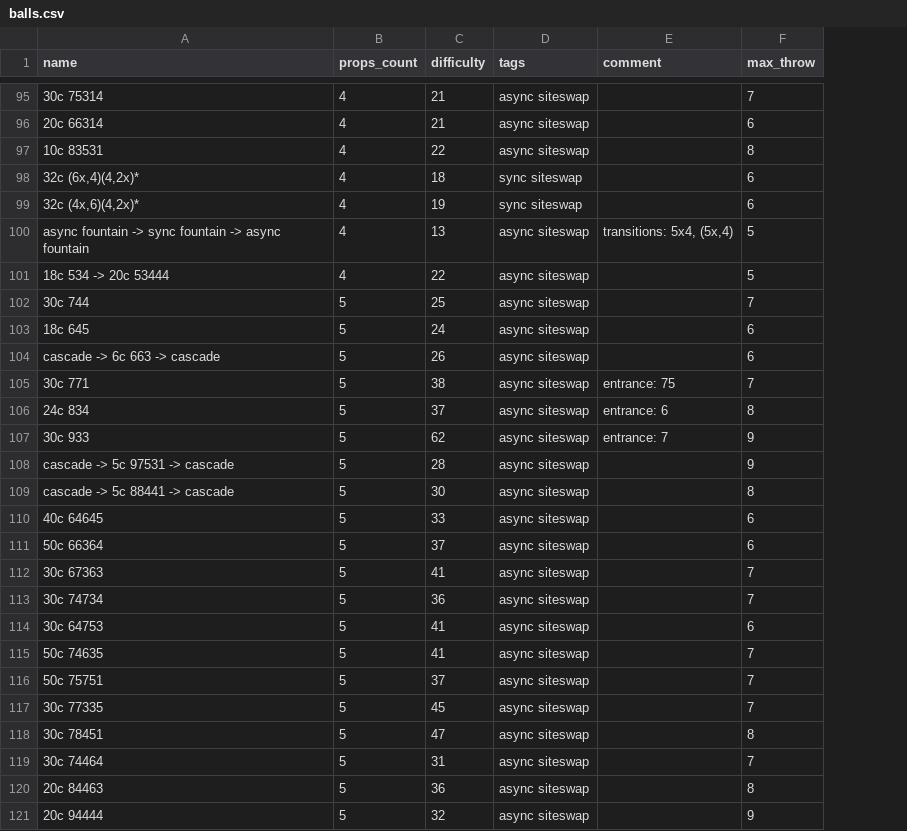
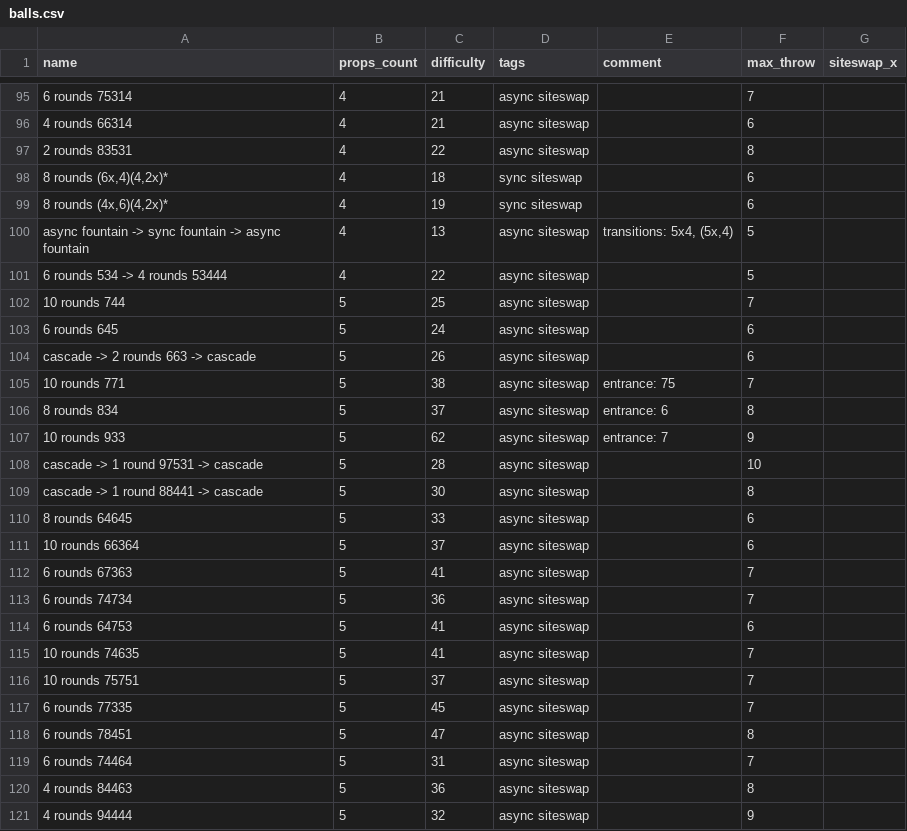
Before and after one commit to ofekraf/jugglefit_website, a CSV file: hardcoded_database/tricks/balls.csv, drawn as a sheet; only a part is shown, gaps mark what is left out; the diff covers the shown part only; the diff names each change by its address in the sheet, - before the commit and + after, or states it on an @@ line.

```diff
--- a/hardcoded_database/tricks/balls.csv
+++ b/hardcoded_database/tricks/balls.csv
+column G (siteswap_x), empty
-A95 (name): 30c 75314
+A95 (name): 6 rounds 75314
-A96 (name): 20c 66314
+A96 (name): 4 rounds 66314
-A97 (name): 10c 83531
+A97 (name): 2 rounds 83531
-A98 (name): 32c (6x,4)(4,2x)*
+A98 (name): 8 rounds (6x,4)(4,2x)*
-A99 (name): 32c (4x,6)(4,2x)*
+A99 (name): 8 rounds (4x,6)(4,2x)*
-A101 (name): 18c 534 -> 20c 53444
+A101 (name): 6 rounds 534 -> 4 rounds 53444
-A102 (name): 30c 744
+A102 (name): 10 rounds 744
-A103 (name): 18c 645
+A103 (name): 6 rounds 645
-A104 (name): cascade -> 6c 663 -> cascade
+A104 (name): cascade -> 2 rounds 663 -> cascade
-A105 (name): 30c 771
+A105 (name): 10 rounds 771
-A106 (name): 24c 834
+A106 (name): 8 rounds 834
-A107 (name): 30c 933
+A107 (name): 10 rounds 933
-A108 (name): cascade -> 5c 97531 -> cascade
+A108 (name): cascade -> 1 round 97531 -> cascade
-F108 (max_throw): 9
+F108 (max_throw): 10
-A109 (name): cascade -> 5c 88441 -> cascade
+A109 (name): cascade -> 1 round 88441 -> cascade
-A110 (name): 40c 64645
+A110 (name): 8 rounds 64645
-A111 (name): 50c 66364
+A111 (name): 10 rounds 66364
-A112 (name): 30c 67363
+A112 (name): 6 rounds 67363
-A113 (name): 30c 74734
+A113 (name): 6 rounds 74734
-A114 (name): 30c 64753
+A114 (name): 6 rounds 64753
-A115 (name): 50c 74635
+A115 (name): 10 rounds 74635
-A116 (name): 50c 75751
+A116 (name): 10 rounds 75751
-A117 (name): 30c 77335
+A117 (name): 6 rounds 77335
-A118 (name): 30c 78451
+A118 (name): 6 rounds 78451
-A119 (name): 30c 74464
+A119 (name): 6 rounds 74464
-A120 (name): 20c 84463
+A120 (name): 4 rounds 84463
-A121 (name): 20c 94444
+A121 (name): 4 rounds 94444
```
Also changed, not shown: 1 added row and 67 edited cells elsewhere in this file, hardcoded_database/tricks/clubs.csv, 20 other files.
